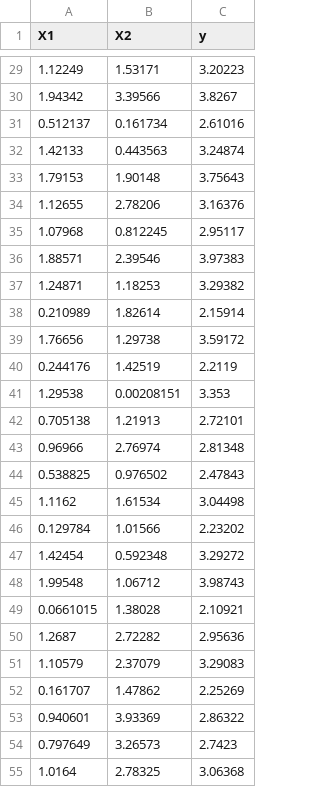
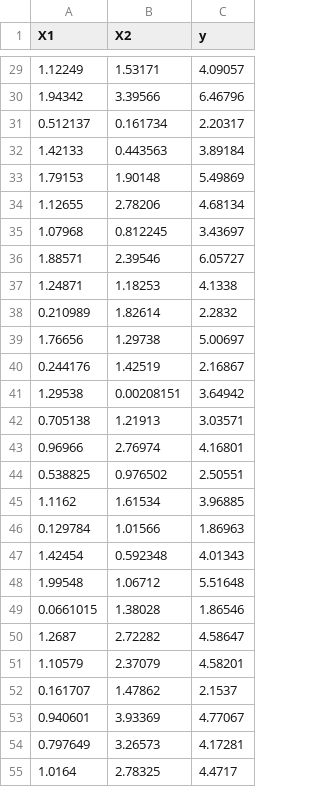
Before and after one commit to alasdair-morrison/AP-A1, a CSV file: Task-2/dataMulti.csv, drawn as a sheet; only a part is shown, gaps mark what is left out; the diff covers the shown part only.

```diff
--- a/Task-2/dataMulti.csv
+++ b/Task-2/dataMulti.csv
@@ -29,27 +29,27 @@ X1,X2,y
-1.12249,1.53171,3.20223
-1.94342,3.39566,3.8267
-0.512137,0.161734,2.61016
-1.42133,0.443563,3.24874
-1.79153,1.90148,3.75643
-1.12655,2.78206,3.16376
-1.07968,0.812245,2.95117
-1.88571,2.39546,3.97383
-1.24871,1.18253,3.29382
-0.210989,1.82614,2.15914
-1.76656,1.29738,3.59172
-0.244176,1.42519,2.2119
-1.29538,0.00208151,3.353
-0.705138,1.21913,2.72101
-0.96966,2.76974,2.81348
-0.538825,0.976502,2.47843
-1.1162,1.61534,3.04498
-0.129784,1.01566,2.23202
-1.42454,0.592348,3.29272
-1.99548,1.06712,3.98743
-0.0661015,1.38028,2.10921
-1.2687,2.72282,2.95636
-1.10579,2.37079,3.29083
-0.161707,1.47862,2.25269
-0.940601,3.93369,2.86322
-0.797649,3.26573,2.7423
-1.0164,2.78325,3.06368
+1.12249,1.53171,4.09057
+1.94342,3.39566,6.46796
+0.512137,0.161734,2.20317
+1.42133,0.443563,3.89184
+1.79153,1.90148,5.49869
+1.12655,2.78206,4.68134
+1.07968,0.812245,3.43697
+1.88571,2.39546,6.05727
+1.24871,1.18253,4.1338
+0.210989,1.82614,2.2832
+1.76656,1.29738,5.00697
+0.244176,1.42519,2.16867
+1.29538,0.00208151,3.64942
+0.705138,1.21913,3.03571
+0.96966,2.76974,4.16801
+0.538825,0.976502,2.50551
+1.1162,1.61534,3.96885
+0.129784,1.01566,1.86963
+1.42454,0.592348,4.01343
+1.99548,1.06712,5.51648
+0.0661015,1.38028,1.86546
+1.2687,2.72282,4.58647
+1.10579,2.37079,4.58201
+0.161707,1.47862,2.1537
+0.940601,3.93369,4.77067
+0.797649,3.26573,4.17281
+1.0164,2.78325,4.4717
```
Also changed, not shown: 73 edited cells elsewhere in this file, 3 other files.
